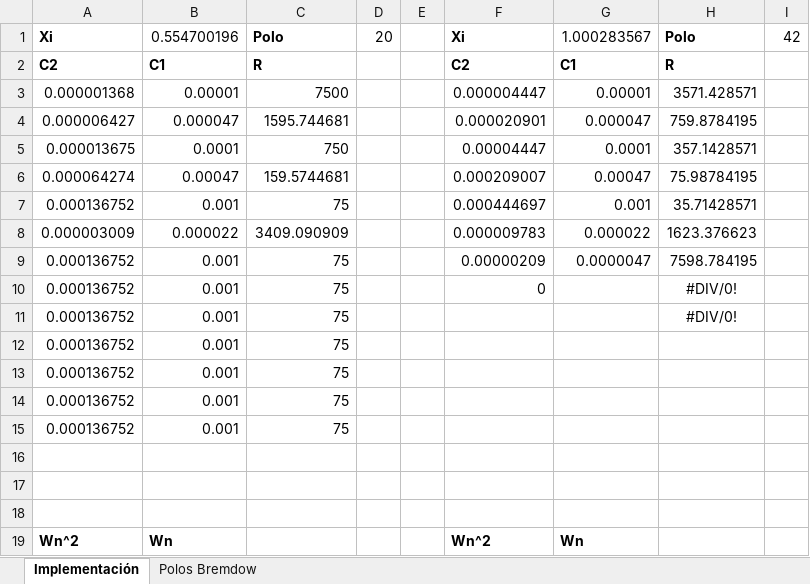
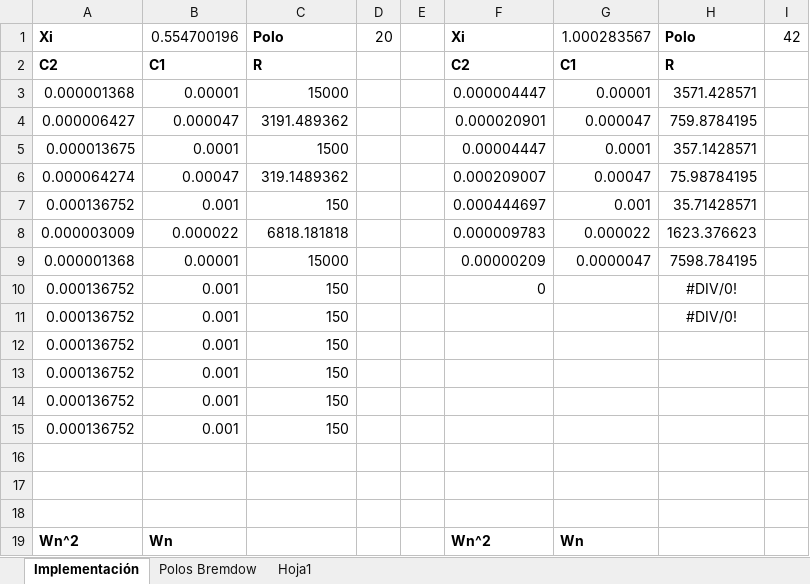
Before and after one commit to dbsrunsaac/lab-control-i, an Excel workbook: 2. MODELO MATEMATICO 2DO ORDEN/INFORME PREVIO/calculo_rc.xlsx, sheet Implementación, drawn as a sheet; only a part is shown; values as stored, in another font and other column widths than the file's, no borders; the diff names each change by its address in the sheet, - before the commit and + after, or states it on an @@ line.

```diff
--- a/2. MODELO MATEMATICO 2DO ORDEN/INFORME PREVIO/calculo_rc.xlsx (sheet Implementación)
+++ b/2. MODELO MATEMATICO 2DO ORDEN/INFORME PREVIO/calculo_rc.xlsx (sheet Implementación)
+sheet tab: Hoja1
-C3: 7500
+C3: 15000
-C4: 1595.744681
+C4: 3191.489362
-C5: 750
+C5: 1500
-C6: 159.5744681
+C6: 319.1489362
-C7: 75
+C7: 150
-C8: 3409.090909
+C8: 6818.181818
-A9: 0.000136752
+A9: 0.000001368
-B9: 0.001
+B9: 0.00001
-C9: 75
+C9: 15000
-C10:C15: 75
+C10:C15: 150
```
Also changed, not shown: 2 other files.
